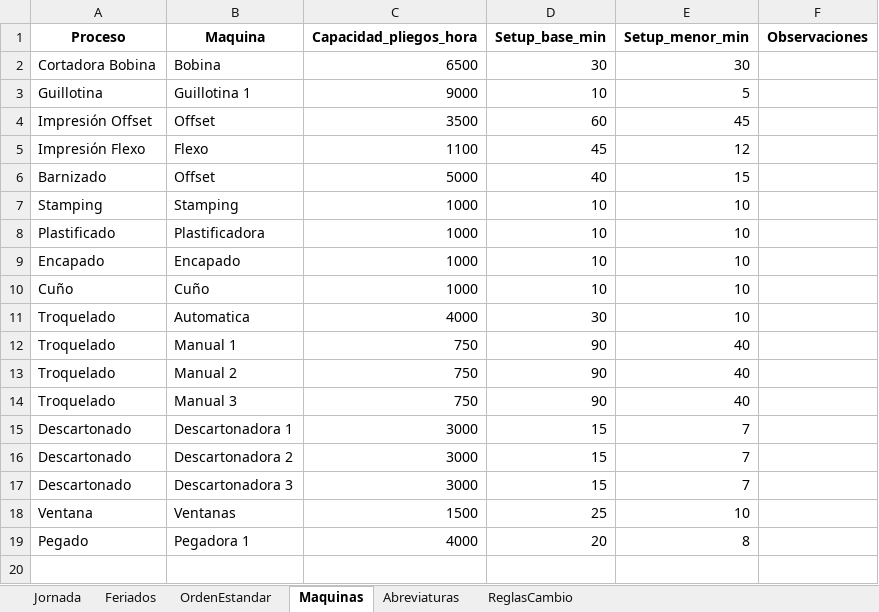
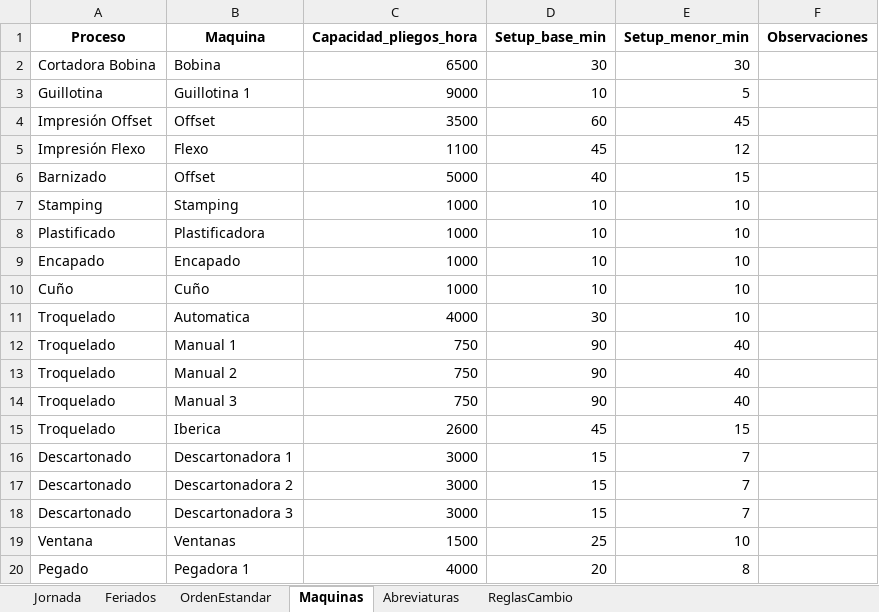
Before and after one commit to Franegeaa/proyecto_priorizacion_theiler, an Excel workbook: config/Config_Priorizacion_Theiler.xlsx, sheet Maquinas, drawn as a sheet; values as stored, in another font and other column widths than the file's, no borders; the diff names each change by its address in the sheet, - before the commit and + after, or states it on an @@ line.

Commit message:
Agrega maquina troqueladora iberica

```diff
--- a/config/Config_Priorizacion_Theiler.xlsx (sheet Maquinas)
+++ b/config/Config_Priorizacion_Theiler.xlsx (sheet Maquinas)
+row 15: Troquelado | Iberica | 2600 | 45 | 15
```
Also changed, not shown: 2 other files.
